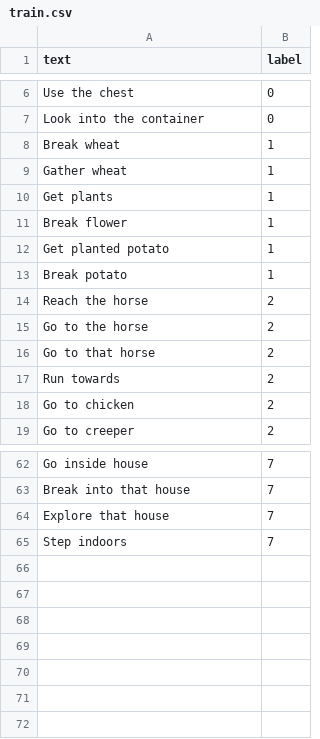
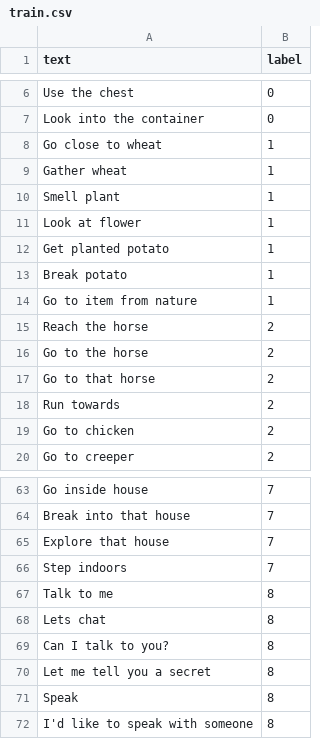
Before and after one commit to angel-vilchis/NLPMinecraftAgent, a CSV file: train.csv, drawn as a sheet; only a part is shown, gaps mark what is left out.

Commit message:
added chat task and implemented all tasks

```diff
--- a/train.csv
+++ b/train.csv
@@ -7,8 +7,9 @@ text,label
 "Look into the container",0
-"Break wheat",1
+"Go close to wheat",1
 "Gather wheat",1
-"Get plants",1
-"Break flower",1
+"Smell plant",1
+"Look at flower",1
 "Get planted potato",1
 "Break potato",1
+"Go to item from nature",1
 "Reach the horse",2
@@ -65 +66,7 @@ text,label
 "Step indoors",7
+"Talk to me",8
+"Lets chat",8
+"Can I talk to you?",8
+"Let me tell you a secret",8
+"Speak",8
+"I'd like to speak with someone",8
```
Also changed, not shown: test.csv, 4 other files.
